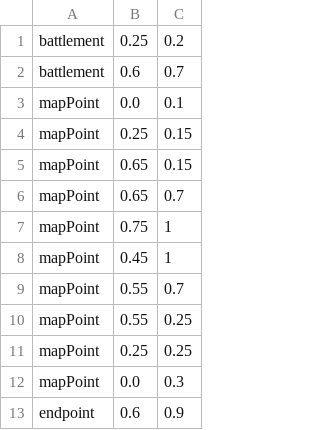
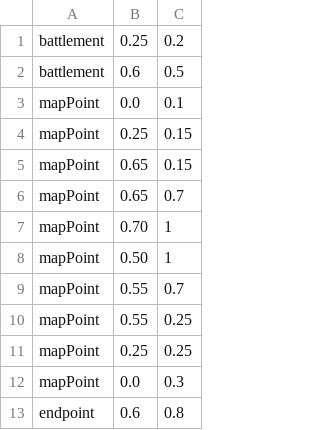
Before and after one commit to nodatron/Resistance-Command, a CSV file: data/map1.csv, drawn as a sheet.

```diff
--- a/data/map1.csv
+++ b/data/map1.csv
@@ -1,3 +1,3 @@
 battlement,0.25,0.2
-battlement,0.6,0.7
+battlement,0.6,0.5
 mapPoint,0.0,0.1
@@ -6,4 +6,4 @@ mapPoint,0.65,0.15
 mapPoint,0.65,0.7
-mapPoint,0.75,1
-mapPoint,0.45,1
+mapPoint,0.70,1
+mapPoint,0.50,1
 mapPoint,0.55,0.7
@@ -12,2 +12,2 @@ mapPoint,0.25,0.25
 mapPoint,0.0,0.3
-endpoint,0.6,0.9
+endpoint,0.6,0.8
```
Also changed, not shown: 7 other files.
